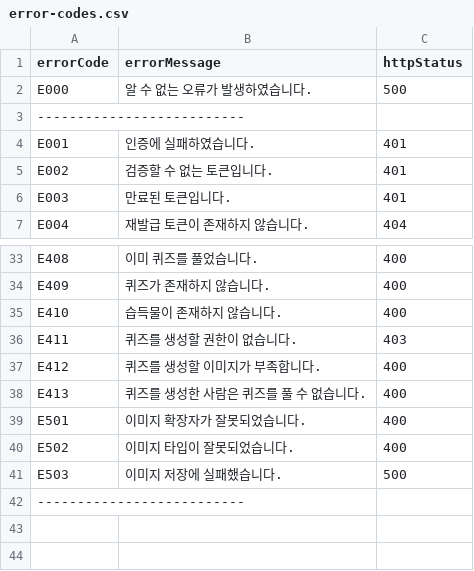
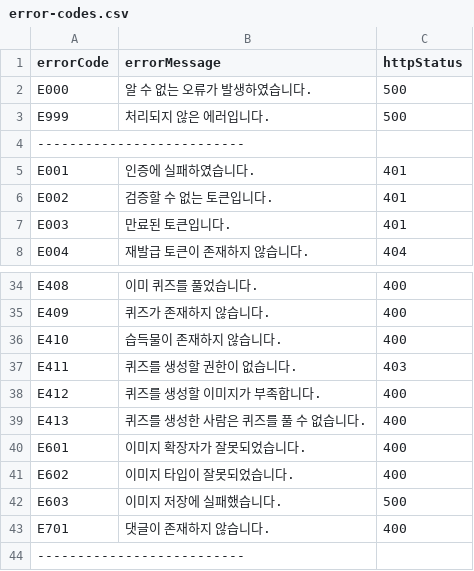
Before and after one commit to kwondh5217/dandi, a CSV file: module-api/src/main/resources/csv/error-codes.csv, drawn as a sheet; only a part is shown, gaps mark what is left out.

```diff
--- a/module-api/src/main/resources/csv/error-codes.csv
+++ b/module-api/src/main/resources/csv/error-codes.csv
@@ -2,2 +2,3 @@ errorCode,errorMessage,httpStatus
 E000,알 수 없는 오류가 발생하였습니다.,500
+E999,처리되지 않은 에러입니다.,500
 --------------------------
@@ -38,5 +39,6 @@ E412,퀴즈를 생성할 이미지가 부족합니다.,400
 E413,퀴즈를 생성한 사람은 퀴즈를 풀 수 없습니다.,400
-E501,이미지 확장자가 잘못되었습니다.,400
-E502,이미지 타입이 잘못되었습니다.,400
-E503,이미지 저장에 실패했습니다.,500
+E601,이미지 확장자가 잘못되었습니다.,400
+E602,이미지 타입이 잘못되었습니다.,400
+E603,이미지 저장에 실패했습니다.,500
+E701,댓글이 존재하지 않습니다.,400
 --------------------------
```
Also changed, not shown: 24 other files.
